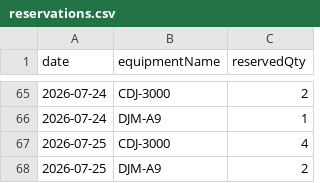
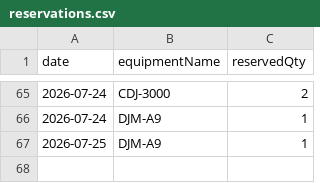
Before and after one commit to spacehash/spacehash.github.io, a CSV file: src/resources/reservations.csv, drawn as a sheet; only a part is shown, gaps mark what is left out.

Commit message:
reservation update

```diff
--- a/src/resources/reservations.csv
+++ b/src/resources/reservations.csv
@@ -66,3 +66,2 @@ date,equipmentName,reservedQty
 2026-07-24,DJM-A9,1
-2026-07-25,CDJ-3000,4
-2026-07-25,DJM-A9,2
+2026-07-25,DJM-A9,1
```
